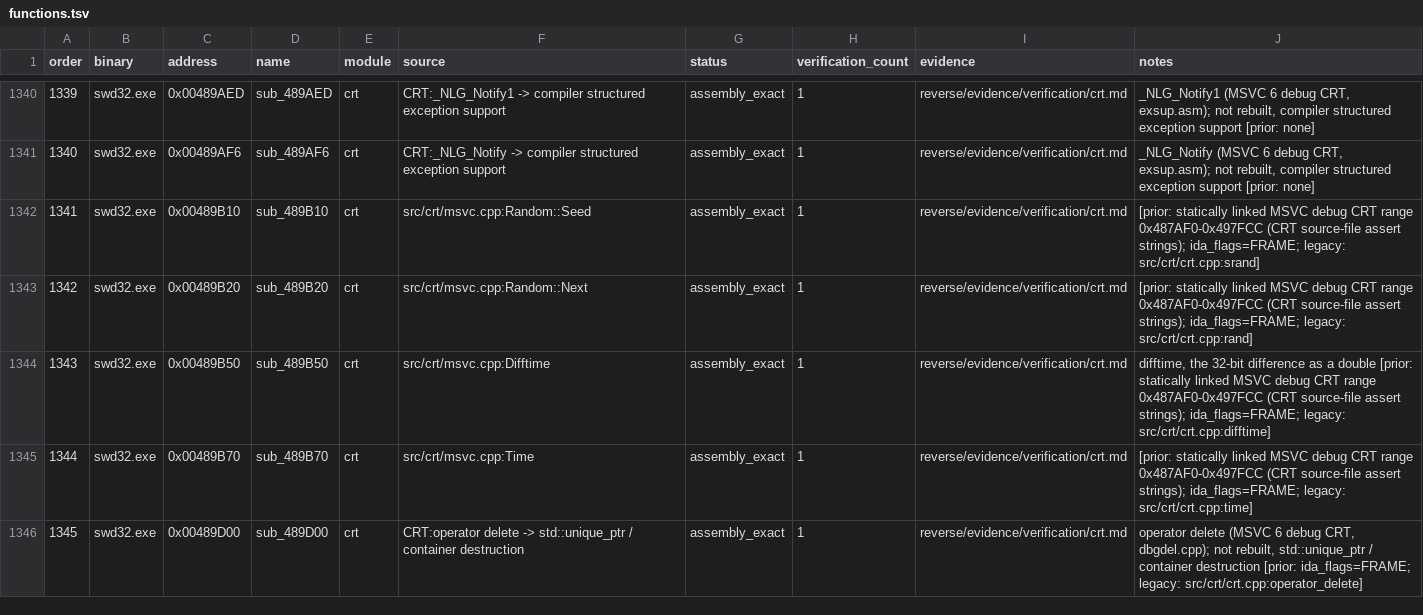
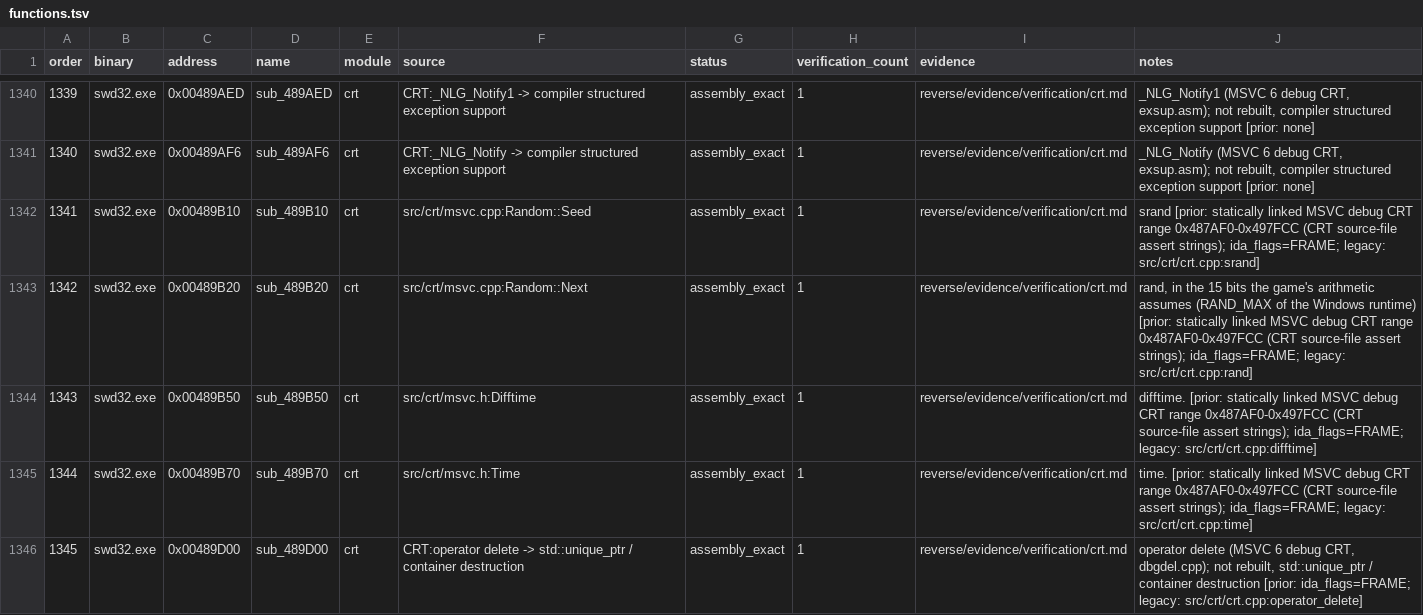
Before and after one commit to Ouroboros/OpenSWD3, a TSV file: reverse/functions.tsv, drawn as a sheet; only a part is shown, gaps mark what is left out; the diff covers the shown part only.

Commit message:
refactor: CRT 改为直接使用当前运行库（用户要求）
1. 删去 msvc.cpp 中自行实现的 CRT 函数，改为调用标准库。
2. deviations.md、crt.md 与函数表同步，测试相应调整。

```diff
--- a/reverse/functions.tsv
+++ b/reverse/functions.tsv
@@ -1341,6 +1341,6 @@ order	binary	address	name	module	source	status	verification_count	evidence	notes
 1340	swd32.exe	0x00489AF6	sub_489AF6	crt	CRT:_NLG_Notify -> compiler structured exception support	assembly_exact	1	reverse/evidence/verification/crt.md	_NLG_Notify (MSVC 6 debug CRT, exsup.asm); not rebuilt, compiler structured exception support [prior: none]
-1341	swd32.exe	0x00489B10	sub_489B10	crt	src/crt/msvc.cpp:Random::Seed	assembly_exact	1	reverse/evidence/verification/crt.md	[prior: statically linked MSVC debug CRT range 0x487AF0-0x497FCC (CRT source-file assert strings); ida_flags=FRAME; legacy: src/crt/crt.cpp:srand]
-1342	swd32.exe	0x00489B20	sub_489B20	crt	src/crt/msvc.cpp:Random::Next	assembly_exact	1	reverse/evidence/verification/crt.md	[prior: statically linked MSVC debug CRT range 0x487AF0-0x497FCC (CRT source-file assert strings); ida_flags=FRAME; legacy: src/crt/crt.cpp:rand]
-1343	swd32.exe	0x00489B50	sub_489B50	crt	src/crt/msvc.cpp:Difftime	assembly_exact	1	reverse/evidence/verification/crt.md	difftime, the 32-bit difference as a double [prior: statically linked MSVC debug CRT range 0x487AF0-0x497FCC (CRT source-file assert strings); ida_flags=FRAME; legacy: src/crt/crt.cpp:difftime]
-1344	swd32.exe	0x00489B70	sub_489B70	crt	src/crt/msvc.cpp:Time	assembly_exact	1	reverse/evidence/verification/crt.md	[prior: statically linked MSVC debug CRT range 0x487AF0-0x497FCC (CRT source-file assert strings); ida_flags=FRAME; legacy: src/crt/crt.cpp:time]
+1341	swd32.exe	0x00489B10	sub_489B10	crt	src/crt/msvc.cpp:Random::Seed	assembly_exact	1	reverse/evidence/verification/crt.md	srand [prior: statically linked MSVC debug CRT range 0x487AF0-0x497FCC (CRT source-file assert strings); ida_flags=FRAME; legacy: src/crt/crt.cpp:srand]
+1342	swd32.exe	0x00489B20	sub_489B20	crt	src/crt/msvc.cpp:Random::Next	assembly_exact	1	reverse/evidence/verification/crt.md	rand, in the 15 bits the game's arithmetic assumes (RAND_MAX of the Windows runtime) [prior: statically linked MSVC debug CRT range 0x487AF0-0x497FCC (CRT source-file assert strings); ida_flags=FRAME; legacy: src/crt/crt.cpp:rand]
+1343	swd32.exe	0x00489B50	sub_489B50	crt	src/crt/msvc.h:Difftime	assembly_exact	1	reverse/evidence/verification/crt.md	difftime. [prior: statically linked MSVC debug CRT range 0x487AF0-0x497FCC (CRT source-file assert strings); ida_flags=FRAME; legacy: src/crt/crt.cpp:difftime]
+1344	swd32.exe	0x00489B70	sub_489B70	crt	src/crt/msvc.h:Time	assembly_exact	1	reverse/evidence/verification/crt.md	time. [prior: statically linked MSVC debug CRT range 0x487AF0-0x497FCC (CRT source-file assert strings); ida_flags=FRAME; legacy: src/crt/crt.cpp:time]
 1345	swd32.exe	0x00489D00	sub_489D00	crt	CRT:operator delete -> std::unique_ptr / container destruction	assembly_exact	1	reverse/evidence/verification/crt.md	operator delete (MSVC 6 debug CRT, dbgdel.cpp); not rebuilt, std::unique_ptr / container destruction [prior: ida_flags=FRAME; legacy: src/crt/crt.cpp:operator_delete]
```
Also changed, not shown: 22 edited cells elsewhere in this file, 7 other files.
